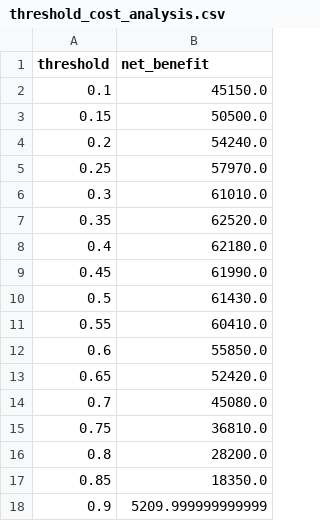
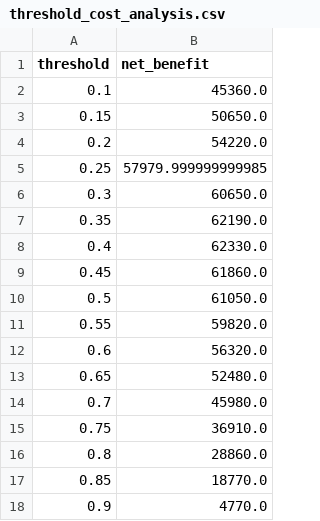
Before and after one commit to wissemhammami/telecom-churn-prediction, a CSV file: reports/threshold_cost_analysis.csv, drawn as a sheet.

```diff
--- a/reports/threshold_cost_analysis.csv
+++ b/reports/threshold_cost_analysis.csv
@@ -1,18 +1,18 @@
 threshold,net_benefit
-0.1,45150.0
-0.15,50500.0
-0.2,54240.0
-0.25,57970.0
-0.3,61010.0
-0.35,62520.0
-0.4,62180.0
-0.45,61990.0
-0.5,61430.0
-0.55,60410.0
-0.6,55850.0
-0.65,52420.0
-0.7,45080.0
-0.75,36810.0
-0.8,28200.0
-0.85,18350.0
-0.9,5209.999999999999
+0.1,45360.0
+0.15,50650.0
+0.2,54220.0
+0.25,57979.999999999985
+0.3,60650.0
+0.35,62190.0
+0.4,62330.0
+0.45,61860.0
+0.5,61050.0
+0.55,59820.0
+0.6,56320.0
+0.65,52480.0
+0.7,45980.0
+0.75,36910.0
+0.8,28860.0
+0.85,18770.0
+0.9,4770.0
```
Also changed, not shown: models/shap_background.csv, reports/model_comparison.csv, 20 other files.
